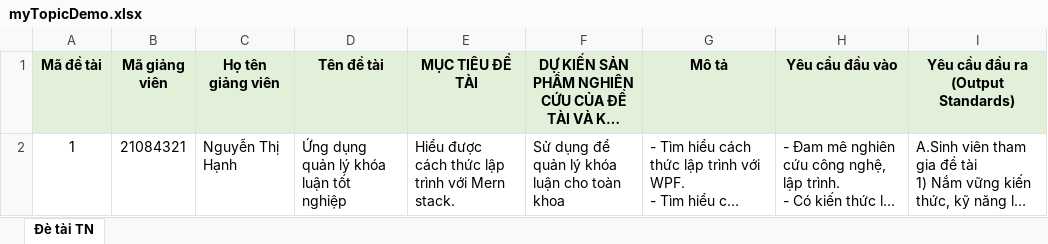
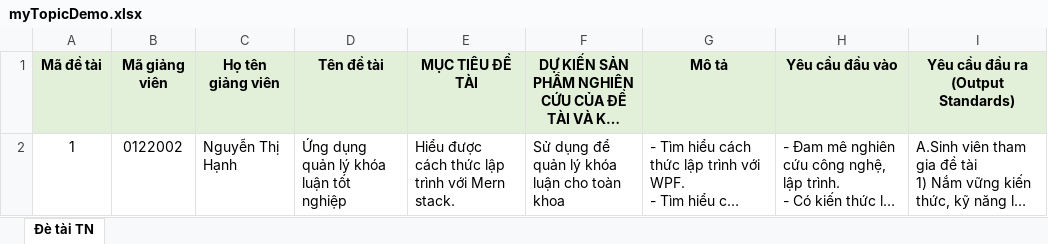
Before and after one commit to hoangnguyendev19/manage-graduation-thesis-iuh-be, an Excel workbook: public/uploads/myTopicDemo.xlsx, sheet Đè tài TN, drawn as a sheet; long unchanged cells end in …; values as stored, in another font and other column widths than the file's, no borders; the diff names each change by its address in the sheet, - before the commit and + after, or states it on an @@ line.

```diff
--- a/public/uploads/myTopicDemo.xlsx (sheet Đè tài TN)
+++ b/public/uploads/myTopicDemo.xlsx (sheet Đè tài TN)
-B2 (Mã giảng viên): 21084321
+B2 (Mã giảng viên): 0122002
```
Also changed, not shown: 5 other files.
